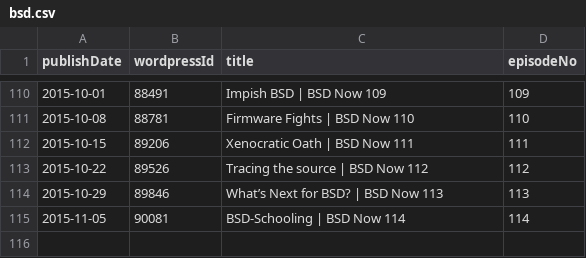
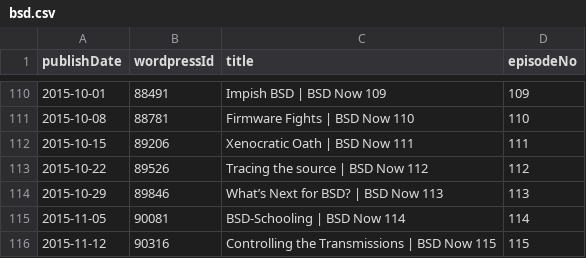
Before and after one commit to Cj-Malone/jb_data, a CSV file: shows/bsd.csv, drawn as a sheet; only a part is shown, gaps mark what is left out.

```diff
--- a/shows/bsd.csv
+++ b/shows/bsd.csv
@@ -115 +115,2 @@ publishDate,wordpressId,title,episodeNo
 2015-11-05,90081,BSD-Schooling | BSD Now 114,114
+2015-11-12,90316,Controlling the Transmissions | BSD Now 115,115
```
Also changed, not shown: shows/snap.csv.
